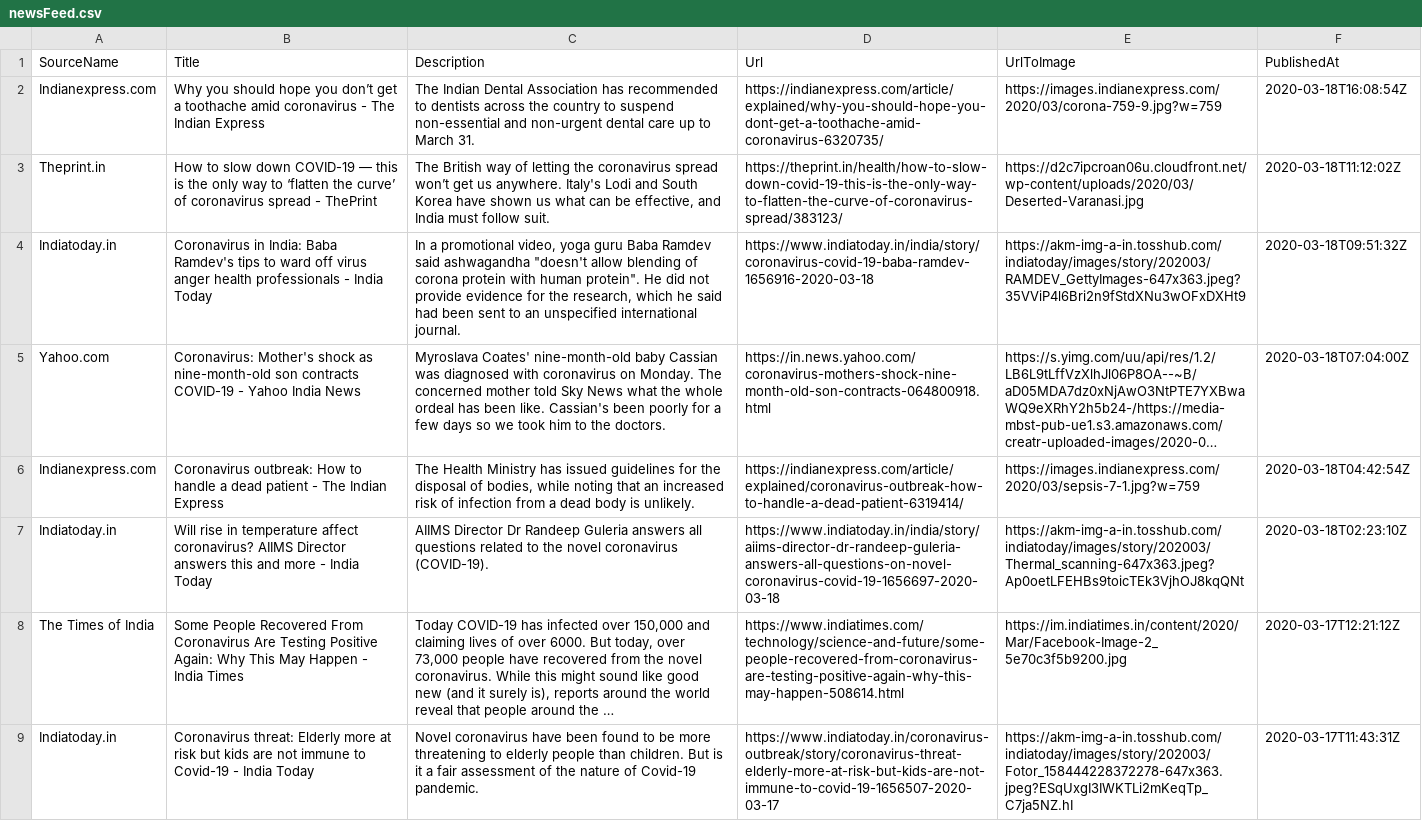
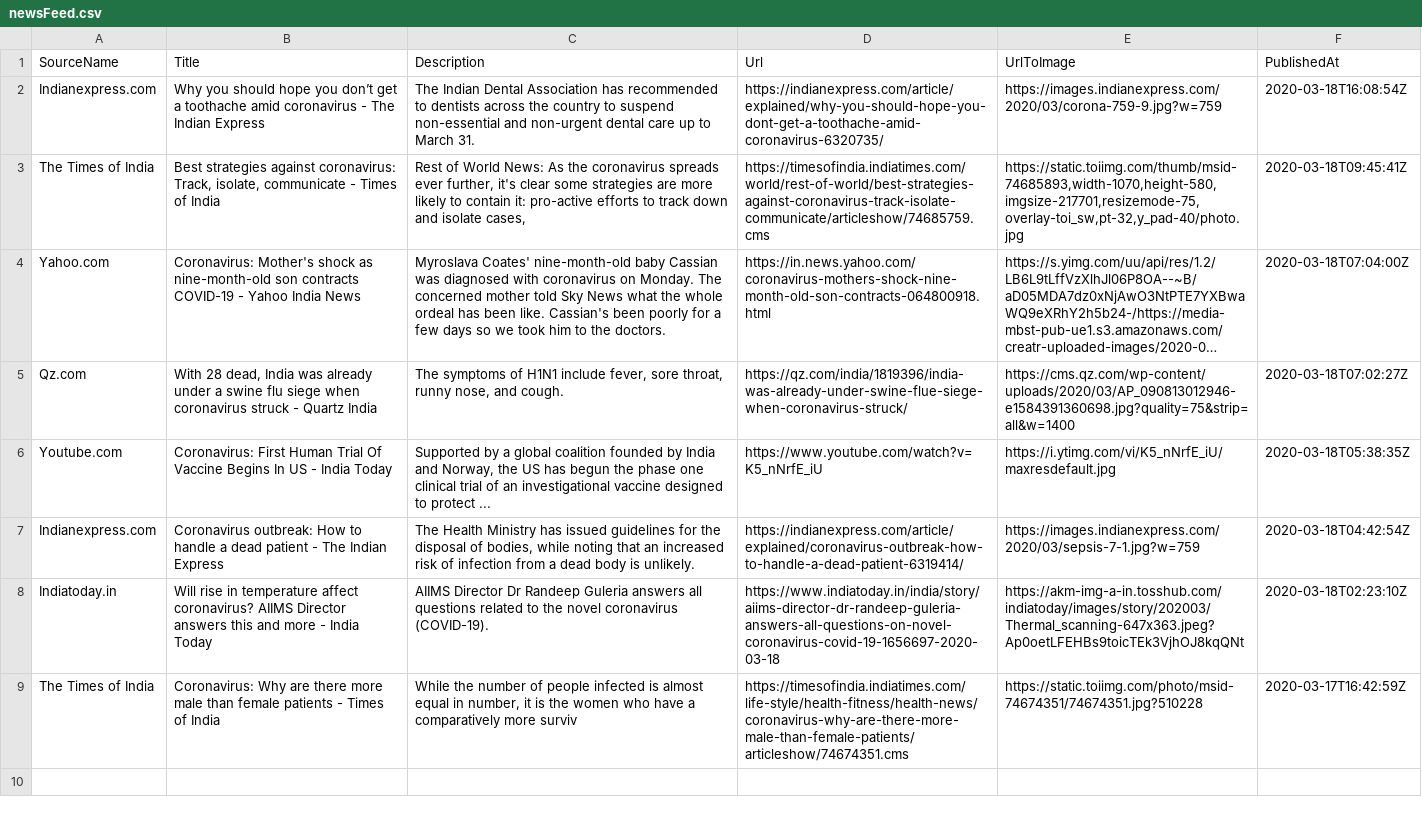
Before and after one commit to PritiShaw/Covid-19-India, a CSV file: src/data/newsFeed.csv, drawn as a sheet; long unchanged cells end in …; removed rows and columns are numbered as before the commit, all else as after; the diff names each change by its address in the sheet, - before the commit and + after, or states it on an @@ line.

Commit message:
Stats Bot pushed at 19-03-2020_12:45AM IST

```diff
--- a/src/data/newsFeed.csv
+++ b/src/data/newsFeed.csv
-row 3: Theprint.in | How to slow down COVID-19 — this is the only way to ‘flatten the curve’ of coronavirus spread - ThePrint | The British way of letting the coronavirus spread won’t get us anywhere. Italy's Lodi and South Korea have shown us what can be effective, and India must follow suit. | https://theprint.in/health/how-to-slow-down-covid-19-this-is-the-only-way-to-flatten-the-curve-of-coronavirus-spread/383123/ | https://d2c7ipcroan06u.cloudfront.net/wp-content/uploads/2020/03/Deserted-Varanasi.jpg | 2020-03-18T11:12:02Z
-row 4: Indiatoday.in | Coronavirus in India: Baba Ramdev's tips to ward off virus anger health professionals - India Today | In a promotional video, yoga guru Baba Ramdev said ashwagandha "doesn't allow blending of corona protein with human protein". He did not provide evidence for the research, which he said had been sent to an unspecified international journal. | https://www.indiatoday.in/india/story/coronavirus-covid-19-baba-ramdev-1656916-2020-03-18 | https://akm-img-a-in.tosshub.com/indiatoday/images/story/202003/RAMDEV_GettyImages-647x363.jpeg?35VViP4l6Bri2n9fStdXNu3wOFxDXHt9 | 2020-03-18T09:51:32Z
+row 3: The Times of India | Best strategies against coronavirus: Track, isolate, communicate - Times of India | Rest of World News: As the coronavirus spreads ever further, it's clear some strategies are more likely to contain it: pro-active efforts to track down and isolate cases, | https://timesofindia.indiatimes.com/world/rest-of-world/best-strategies-against-coronavirus-track-isolate-communicate/articleshow/74685759.cms | https://static.toiimg.com/thumb/msid-74685893,width-1070,height-580,imgsize-217701,resizemode-75,overlay-toi_sw,pt-32,y_pad-40/photo.jpg | 2020-03-18T09:45:41Z
+row 5: Qz.com | With 28 dead, India was already under a swine flu siege when coronavirus struck - Quartz India | The symptoms of H1N1 include fever, sore throat, runny nose, and cough. | https://qz.com/india/1819396/india-was-already-under-swine-flue-siege-when-coronavirus-struck/ | https://cms.qz.com/wp-content/uploads/2020/03/AP_090813012946-e1584391360698.jpg?quality=75&strip=all&w=1400 | 2020-03-18T07:02:27Z
+row 6: Youtube.com | Coronavirus: First Human Trial Of Vaccine Begins In US - India Today | Supported by a global coalition founded by India and Norway, the US has begun the phase one clinical trial of an investigational vaccine designed to protect ... | https://www.youtube.com/watch?v=K5_nNrfE_iU | https://i.ytimg.com/vi/K5_nNrfE_iU/maxresdefault.jpg | 2020-03-18T05:38:35Z
-row 8: The Times of India | Some People Recovered From Coronavirus Are Testing Positive Again: Why This May Happen - India Times | Today COVID-19 has infected over 150,000 and claiming lives of over 6000. But today, over 73,000 people have recovered from the novel coronavirus. While this might sound like good new (and it surely is), reports around the world reveal that people around the … | https://www.indiatimes.com/technology/science-and-future/some-people-recovered-from-coronavirus-are-testing-positive-again-why-this-may-happen-508614.html | https://im.indiatimes.in/content/2020/Mar/Facebook-Image-2_5e70c3f5b9200.jpg | 2020-03-17T12:21:12Z
-row 9: Indiatoday.in | Coronavirus threat: Elderly more at risk but kids are not immune to Covid-19 - India Today | Novel coronavirus have been found to be more threatening to elderly people than children. But is it a fair assessment of the nature of Covid-19 pandemic. | https://www.indiatoday.in/coronavirus-outbreak/story/coronavirus-threat-elderly-more-at-risk-but-kids-are-not-immune-to-covid-19-1656507-2020-03-17 | https://akm-img-a-in.tosshub.com/indiatoday/images/story/202003/Fotor_158444228372278-647x363.jpeg?ESqUxgI3IWKTLi2mKeqTp_C7ja5NZ.hI | 2020-03-17T11:43:31Z
+row 9: The Times of India | Coronavirus: Why are there more male than female patients - Times of India | While the number of people infected is almost equal in number, it is the women who have a comparatively more surviv | https://timesofindia.indiatimes.com/life-style/health-fitness/health-news/coronavirus-why-are-there-more-male-than-female-patients/articleshow/74674351.cms | https://static.toiimg.com/photo/msid-74674351/74674351.jpg?510228 | 2020-03-17T16:42:59Z
```
